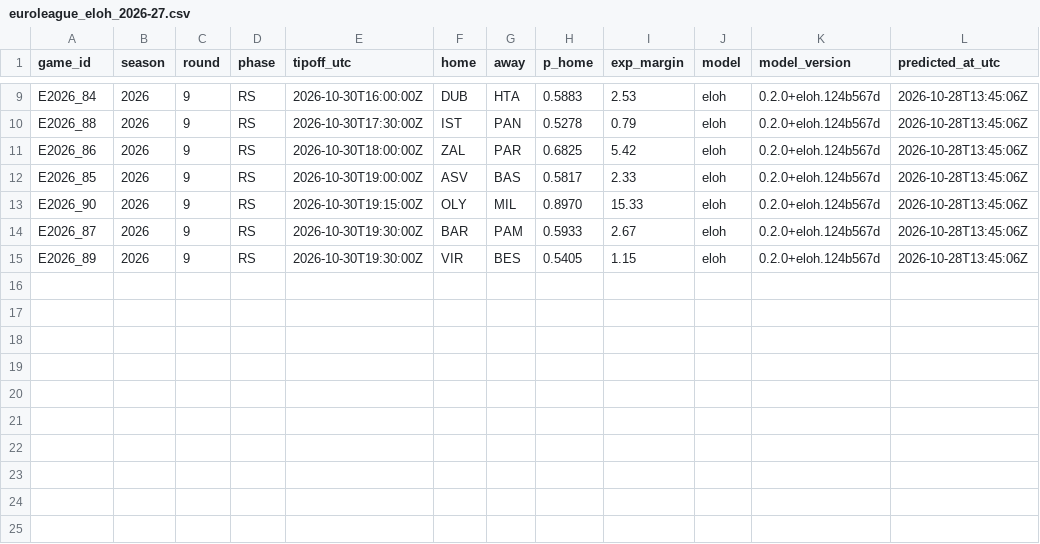
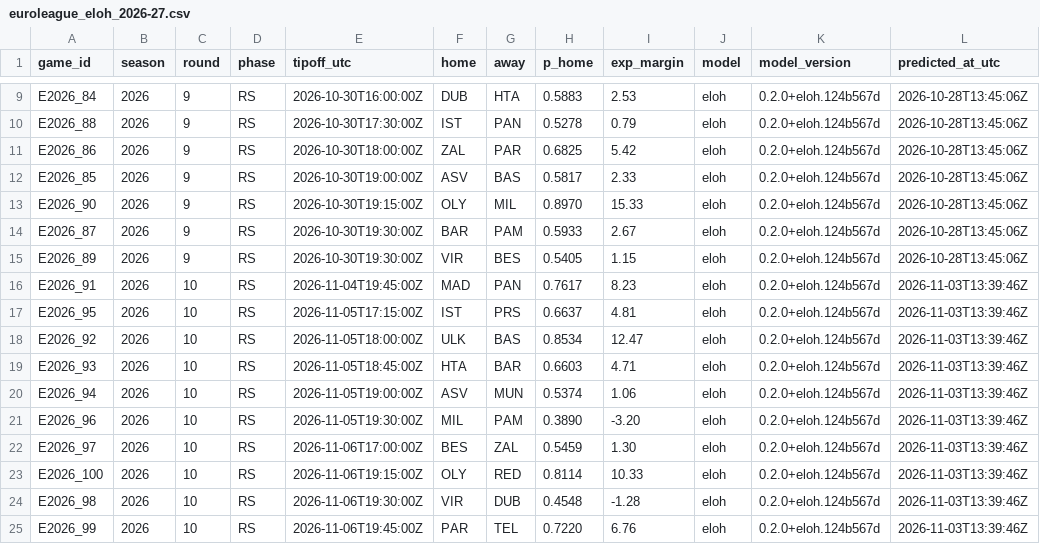
Before and after one commit to straf10/675hoops-Euroleague-Analytics, a CSV file: predictions/euroleague_eloh_2026-27.csv, drawn as a sheet; only a part is shown, gaps mark what is left out; the diff names each change by its address in the sheet, - before the commit and + after, or states it on an @@ line.

```diff
--- a/predictions/euroleague_eloh_2026-27.csv
+++ b/predictions/euroleague_eloh_2026-27.csv
+row 16: E2026_91 | 2026 | 10 | RS | 2026-11-04T19:45:00Z | MAD | PAN | 0.7617 | 8.23 | eloh | 0.2.0+eloh.124b567d | 2026-11-03T13:39:46Z
+row 17: E2026_95 | 2026 | 10 | RS | 2026-11-05T17:15:00Z | IST | PRS | 0.6637 | 4.81 | eloh | 0.2.0+eloh.124b567d | 2026-11-03T13:39:46Z
+row 18: E2026_92 | 2026 | 10 | RS | 2026-11-05T18:00:00Z | ULK | BAS | 0.8534 | 12.47 | eloh | 0.2.0+eloh.124b567d | 2026-11-03T13:39:46Z
+row 19: E2026_93 | 2026 | 10 | RS | 2026-11-05T18:45:00Z | HTA | BAR | 0.6603 | 4.71 | eloh | 0.2.0+eloh.124b567d | 2026-11-03T13:39:46Z
+row 20: E2026_94 | 2026 | 10 | RS | 2026-11-05T19:00:00Z | ASV | MUN | 0.5374 | 1.06 | eloh | 0.2.0+eloh.124b567d | 2026-11-03T13:39:46Z
+row 21: E2026_96 | 2026 | 10 | RS | 2026-11-05T19:30:00Z | MIL | PAM | 0.3890 | -3.20 | eloh | 0.2.0+eloh.124b567d | 2026-11-03T13:39:46Z
+row 22: E2026_97 | 2026 | 10 | RS | 2026-11-06T17:00:00Z | BES | ZAL | 0.5459 | 1.30 | eloh | 0.2.0+eloh.124b567d | 2026-11-03T13:39:46Z
+row 23: E2026_100 | 2026 | 10 | RS | 2026-11-06T19:15:00Z | OLY | RED | 0.8114 | 10.33 | eloh | 0.2.0+eloh.124b567d | 2026-11-03T13:39:46Z
+row 24: E2026_98 | 2026 | 10 | RS | 2026-11-06T19:30:00Z | VIR | DUB | 0.4548 | -1.28 | eloh | 0.2.0+eloh.124b567d | 2026-11-03T13:39:46Z
+row 25: E2026_99 | 2026 | 10 | RS | 2026-11-06T19:45:00Z | PAR | TEL | 0.7220 | 6.76 | eloh | 0.2.0+eloh.124b567d | 2026-11-03T13:39:46Z
```
Also changed, not shown: predictions/euroleague_inputs_2026-27.csv, predictions/euroleague_m1_2026-27.csv, 10 other files.
